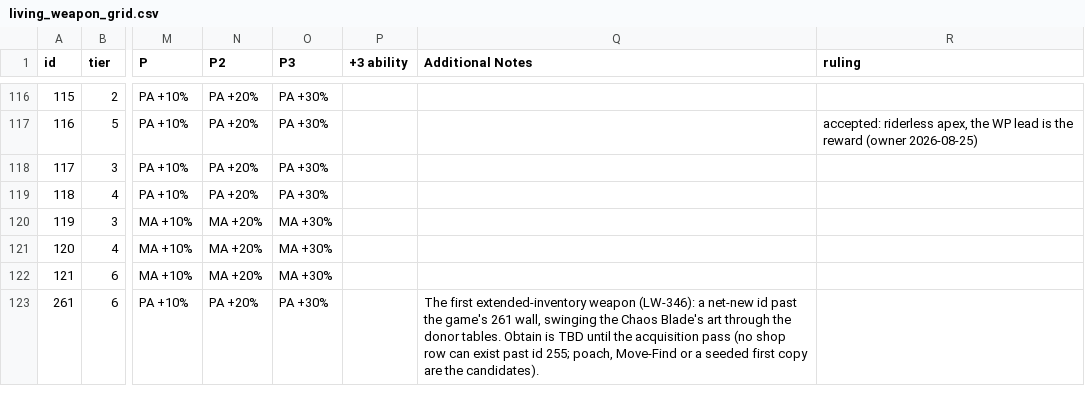
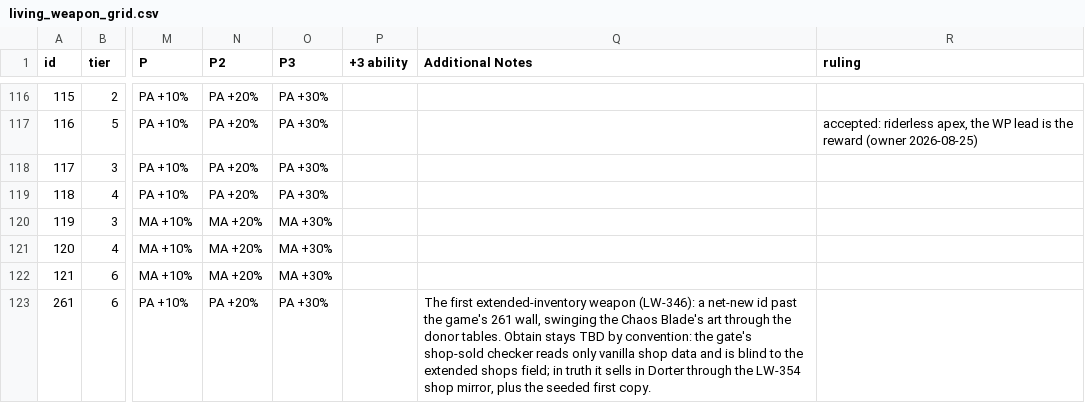
Before and after one commit to prawl/FFTLivingWeapons, a CSV file: docs/living_weapon_grid.csv, drawn as a sheet; only a part is shown, gaps mark what is left out; the diff names each change by its address in the sheet, - before the commit and + after, or states it on an @@ line.

Commit message:
Write the hand-off guide for adding extended-inventory items
A comprehensive guide now lives at docs/EXTENDED_INVENTORY_GUIDE.md for
anyone who needs to add a brand-new item past the game's 261-item wall
without this repo's history in their head: the mental model, the worked
Moonblade example, every extended field with how to choose it, the traps
that have bitten before, the six steps in the order the gates demand,
and how to verify the result in game. It was adversarially verified
twice against the real pipeline; the review also caught and fixed three
stale claims elsewhere: the recipe's obtain-column advice, the grid's
Moonblade note, and the LW-351 row all predated the shipped shop mirror
and said shops cannot stock ids past 255. The docs contract's allow-list
admits the new file.

```diff
--- a/docs/living_weapon_grid.csv
+++ b/docs/living_weapon_grid.csv
-Q123 (Additional Notes): …tables. Obtain is TBD until the acquisition pass (no shop row can exist past id 255; poach, Move-Find or a seeded first copy are the candidates).
+Q123 (Additional Notes): …tables. Obtain stays TBD by convention: the gate's shop-sold checker reads only vanilla shop data and is blind to the extended shops field; in truth it sells in Dorter through the LW-354 shop mirror, plus the seeded first copy.
```
Also changed, not shown: 3 other files.
